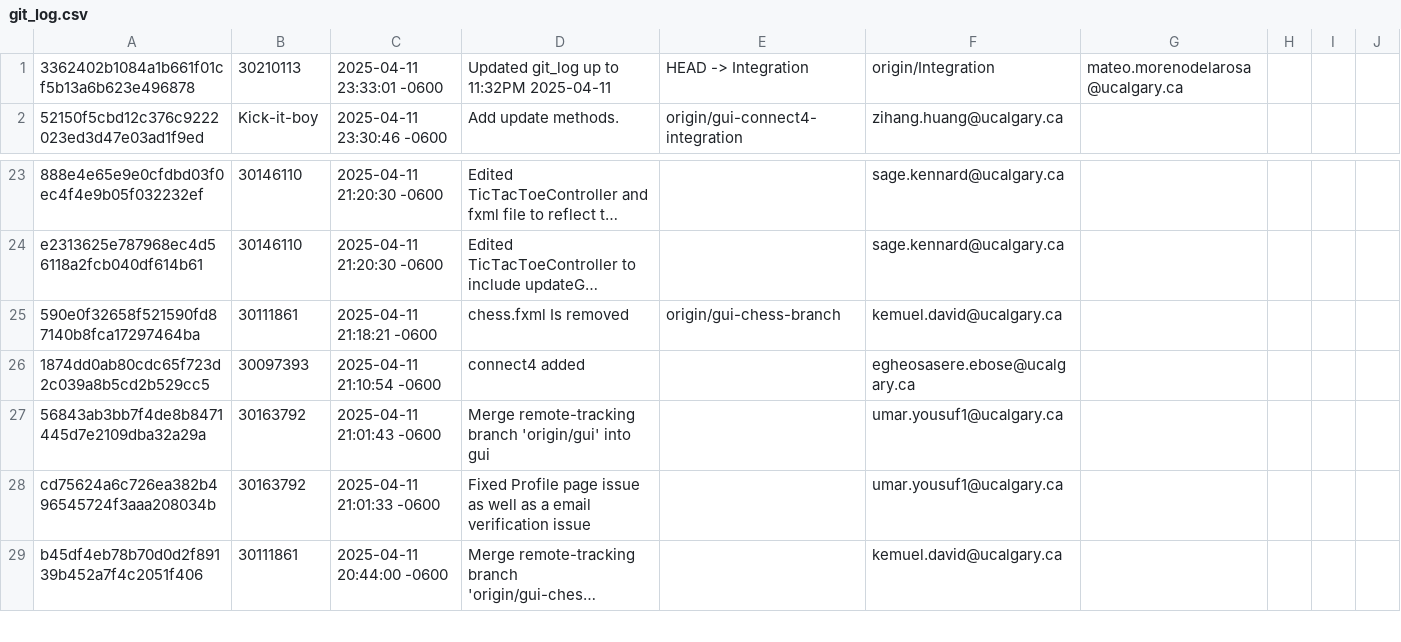
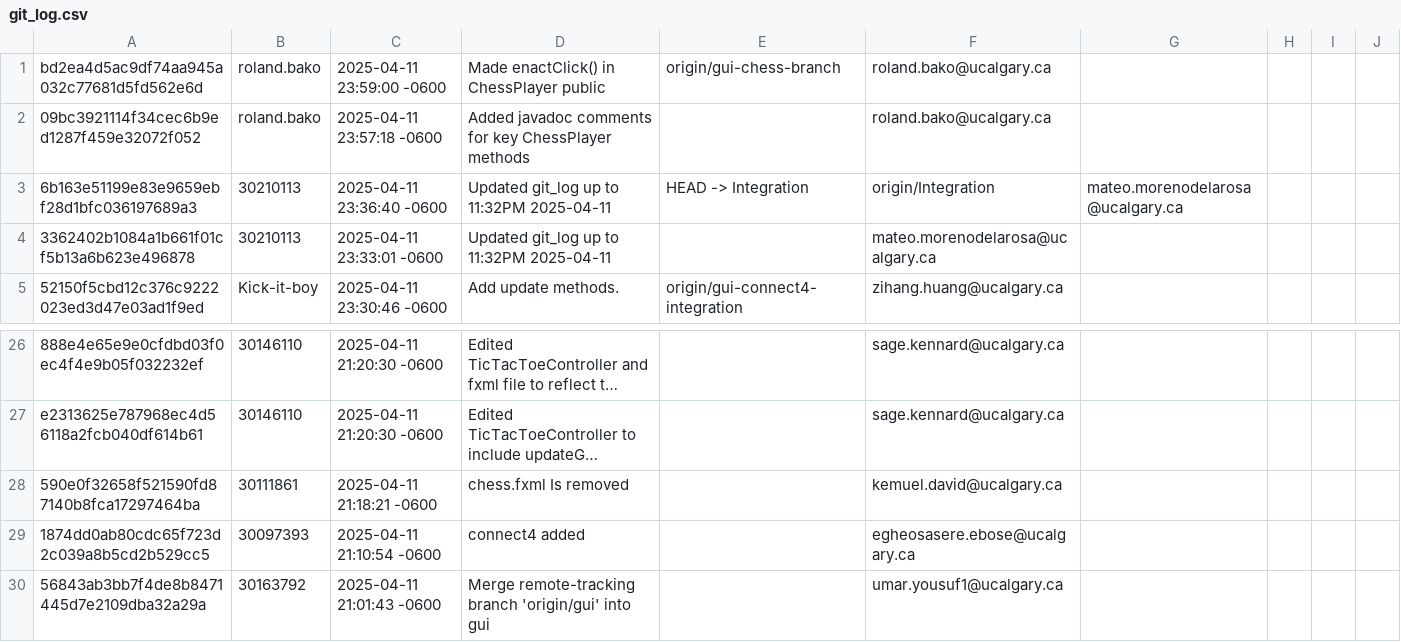
Before and after one commit to kelsierfin/BasicGamingPlatform, a CSV file: git_log.csv, drawn as a sheet; only a part is shown, gaps mark what is left out; the shorter side is filled out with more unchanged rows; long unchanged cells end in …; addresses are those after the commit; the diff names each change by its address in the sheet, - before the commit and + after, or states it on an @@ line.

Commit message:
Updated git_log up to 12:00PM 2025-04-12

```diff
--- a/git_log.csv
+++ b/git_log.csv
+row 1: bd2ea4d5ac9df74aa945a032c77681d5fd562e6d | roland.bako | 2025-04-11 23:59:00 -0600 | Made enactClick() in ChessPlayer public | origin/gui-chess-branch | roland.bako@ucalgary.ca
+row 2: 09bc3921114f34cec6b9ed1287f459e32072f052 | roland.bako | 2025-04-11 23:57:18 -0600 | Added javadoc comments for key ChessPlayer methods |  | roland.bako@ucalgary.ca
+row 3: 6b163e51199e83e9659ebf28d1bfc036197689a3 | 30210113 | 2025-04-11 23:36:40 -0600 | Updated git_log up to 11:32PM 2025-04-11 | HEAD -> Integration | origin/Integration | mateo.morenodelarosa@ucalgary.ca
-E4: HEAD -> Integration
+E4: (empty)
-F4: origin/Integration
+F4: mateo.morenodelarosa@ucalgary.ca
-G4: mateo.morenodelarosa@ucalgary.ca
+G4: (empty)
-E28: origin/gui-chess-branch
+E28: (empty)
```
